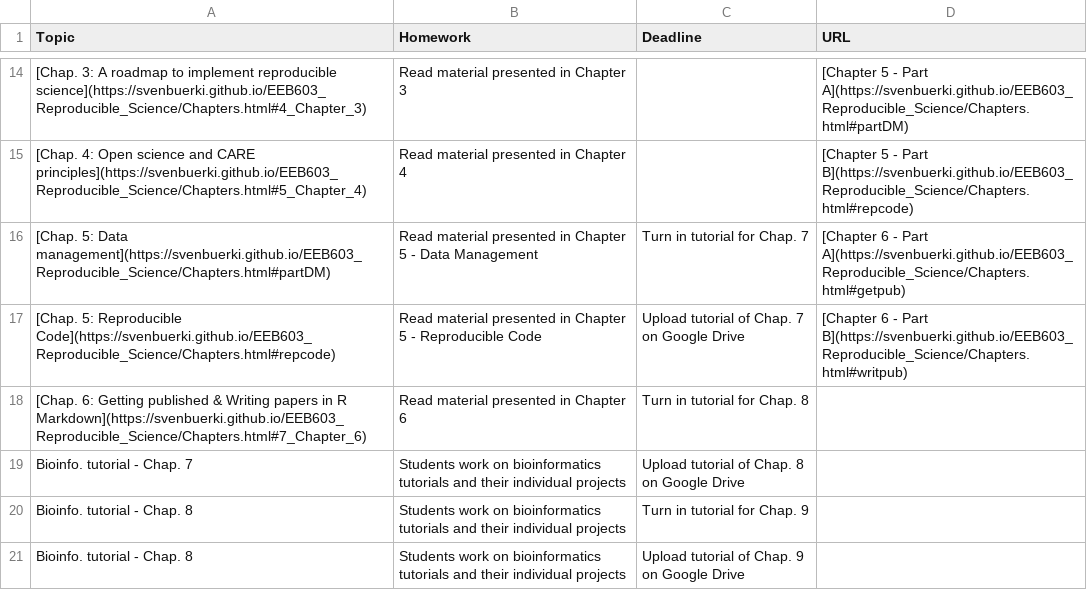
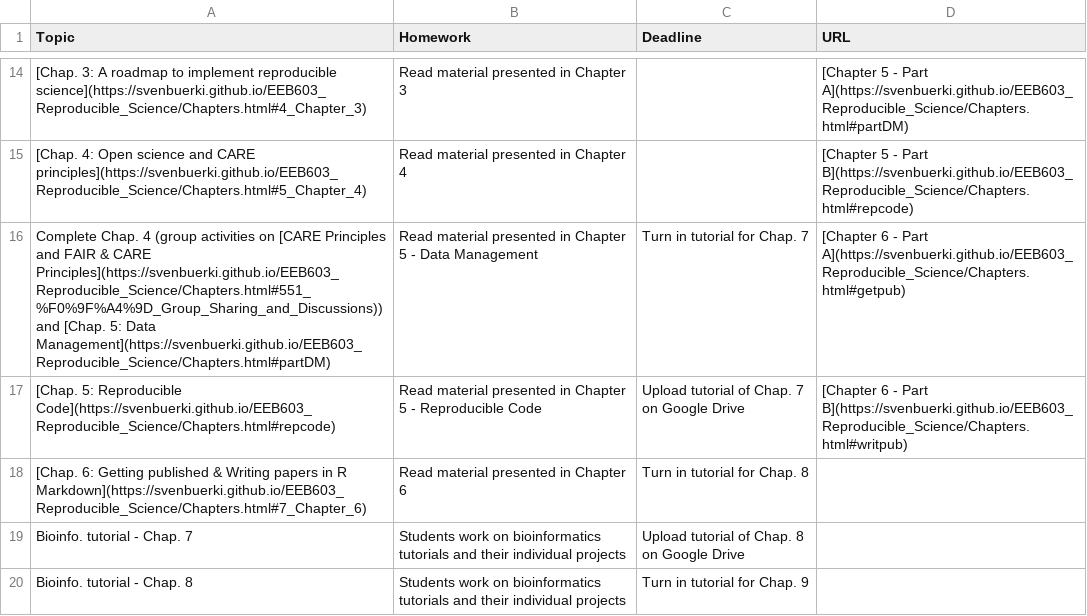
Before and after one commit to svenbuerki/EEB603_Reproducible_Science, a CSV file: Data/Timetable_EEB603_topic_tasks.csv, drawn as a sheet; only a part is shown, gaps mark what is left out; the shorter side is filled out with more unchanged rows; the diff names each change by its address in the sheet, - before the commit and + after, or states it on an @@ line.

```diff
--- a/Data/Timetable_EEB603_topic_tasks.csv
+++ b/Data/Timetable_EEB603_topic_tasks.csv
-A16 (Topic): [Chap. 5: Data management](https://svenbuerki.github.io/EEB603_Reproducible_Science/Chapters.html#partDM)
+A16 (Topic): Complete Chap. 4 (group activities on [CARE Principles and FAIR & CARE Principles](https://svenbuerki.github.io/EEB603_Reproducible_Science/Chapters.html#551_%F0%9F%A4%9D_Group_Sharing_and_Discussions)) and [Chap. 5: Data Management](https://svenbuerki.github.io/EEB603_Reproducible_Science/Chapters.html#partDM)
```
Also changed, not shown: 1 other file.
